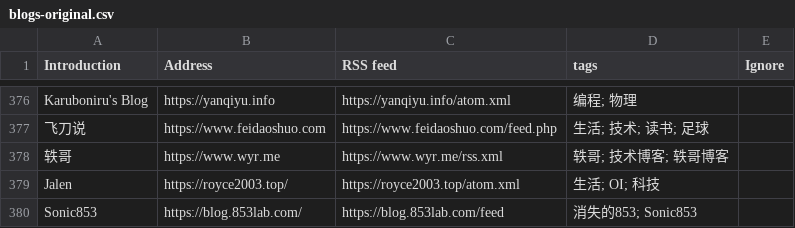
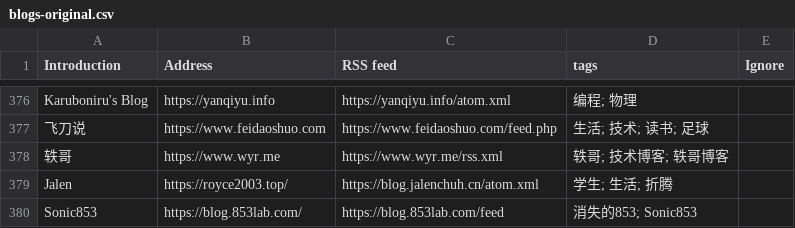
Before and after one commit to shidenggui/bloghub, a CSV file: backend/assets/blogs-original.csv, drawn as a sheet; only a part is shown, gaps mark what is left out.

Commit message:
update the url

```diff
--- a/backend/assets/blogs-original.csv
+++ b/backend/assets/blogs-original.csv
@@ -378,3 +378,3 @@ Karuboniru's Blog, https://yanqiyu.info, https://yanqiyu.info/atom.xml, 编程;
 轶哥, https://www.wyr.me, https://www.wyr.me/rss.xml, 轶哥; 技术博客; 轶哥博客
-Jalen, https://royce2003.top/, https://royce2003.top/atom.xml, 生活; OI; 科技
+Jalen, https://royce2003.top/, https://blog.jalenchuh.cn/atom.xml, 学生; 生活; 折腾
 Sonic853, https://blog.853lab.com/, https://blog.853lab.com/feed, 消失的853; Sonic853
```
